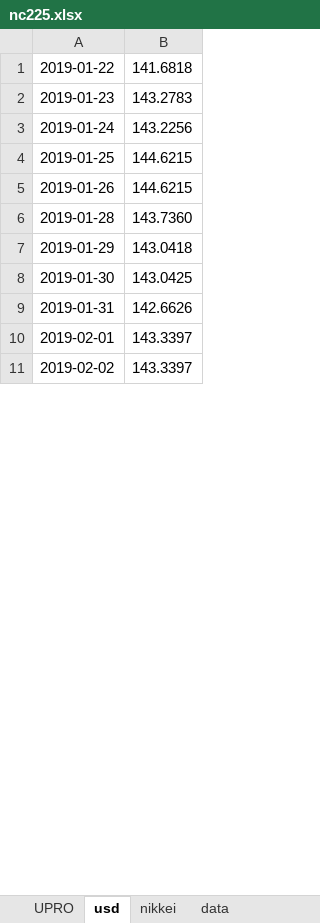
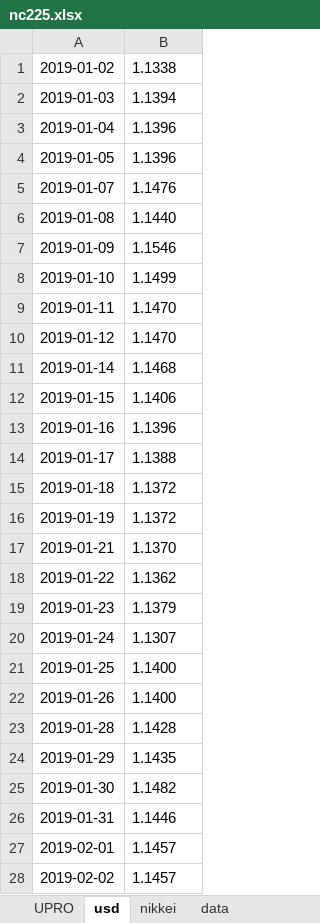
Before and after one commit to BEROCHLU/headless-scraping, an Excel workbook: xlsx/nc225.xlsx, sheet usd, drawn as a sheet; only a part is shown; values as stored, in another font and other column widths than the file's, no borders; addresses are those after the commit; the diff covers the shown part only; the diff names each change by its address in the sheet, - before the commit and + after, or states it on an @@ line.

```diff
--- a/xlsx/nc225.xlsx (sheet usd)
+++ b/xlsx/nc225.xlsx (sheet usd)
+row 1: 2019-01-02 | 1.1338
+row 2: 2019-01-03 | 1.1394
+row 3: 2019-01-04 | 1.1396
+row 4: 2019-01-05 | 1.1396
+row 5: 2019-01-07 | 1.1476
+row 6: 2019-01-08 | 1.1440
+row 7: 2019-01-09 | 1.1546
+row 8: 2019-01-10 | 1.1499
+row 9: 2019-01-11 | 1.1470
+row 10: 2019-01-12 | 1.1470
+row 11: 2019-01-14 | 1.1468
+row 12: 2019-01-15 | 1.1406
+row 13: 2019-01-16 | 1.1396
+row 14: 2019-01-17 | 1.1388
+row 15: 2019-01-18 | 1.1372
+row 16: 2019-01-19 | 1.1372
+row 17: 2019-01-21 | 1.1370
-B18: 141.6818
+B18: 1.1362
-B19: 143.2783
+B19: 1.1379
-B20: 143.2256
+B20: 1.1307
-B21:B22: 144.6215
+B21:B22: 1.1400
-B23: 143.7360
+B23: 1.1428
-B24: 143.0418
+B24: 1.1435
-B25: 143.0425
+B25: 1.1482
-B26: 142.6626
+B26: 1.1446
-B27:B28: 143.3397
+B27:B28: 1.1457
```
Also changed, not shown: 39 added rows and 547 edited cells elsewhere in this sheet, sheet data, sheet dateworkday, sheet UPRO, sheet nikkei, 4 other files.
